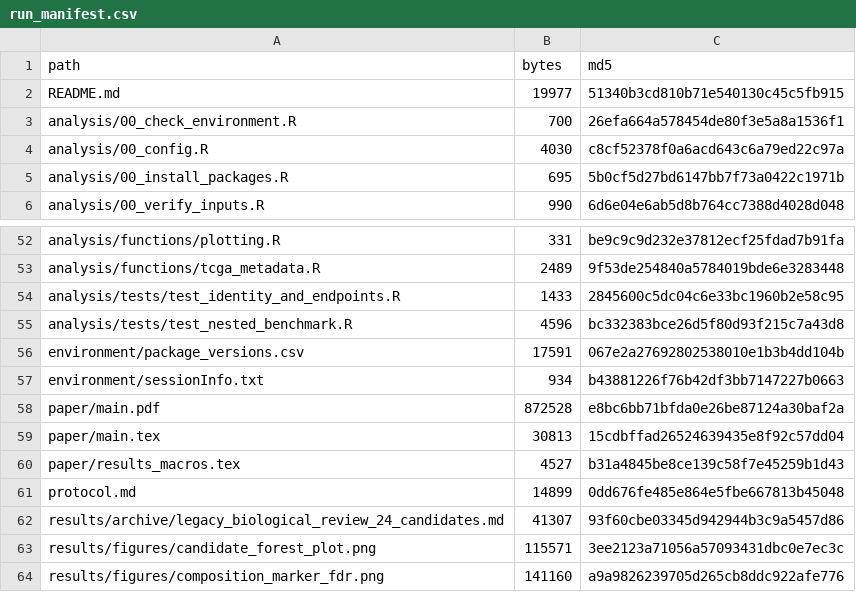
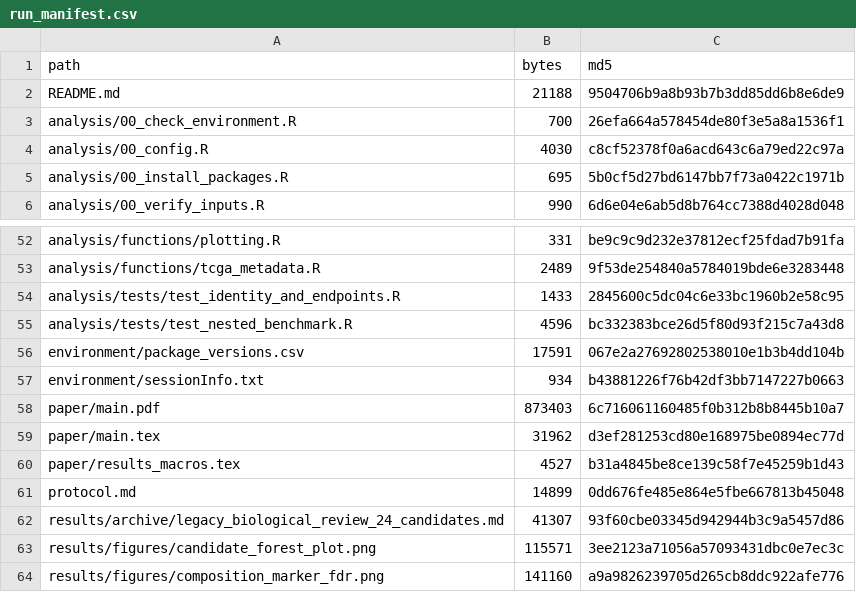
Before and after one commit to ArjunCodess/HYDRA-ccRCC, a CSV file: results/tables/run_manifest.csv, drawn as a sheet; only a part is shown, gaps mark what is left out.

Commit message:
state the locked result and its limits

```diff
--- a/results/tables/run_manifest.csv
+++ b/results/tables/run_manifest.csv
@@ -1,3 +1,3 @@
 path,bytes,md5
-README.md,19977,51340b3cd810b71e540130c45c5fb915
+README.md,21188,9504706b9a8b93b7b3dd85dd6b8e6de9
 analysis/00_check_environment.R,700,26efa664a578454de80f3e5a8a1536f1
@@ -57,4 +57,4 @@ environment/package_versions.csv,17591,067e2a27692802538010e1b3b4dd104b
 environment/sessionInfo.txt,934,b43881226f76b42df3bb7147227b0663
-paper/main.pdf,872528,e8bc6bb71bfda0e26be87124a30baf2a
-paper/main.tex,30813,15cdbffad26524639435e8f92c57dd04
+paper/main.pdf,873403,6c716061160485f0b312b8b8445b10a7
+paper/main.tex,31962,d3ef281253cd80e168975be0894ec77d
 paper/results_macros.tex,4527,b31a4845be8ce139c58f7e45259b1d43
```
Also changed, not shown: 3 other files.
